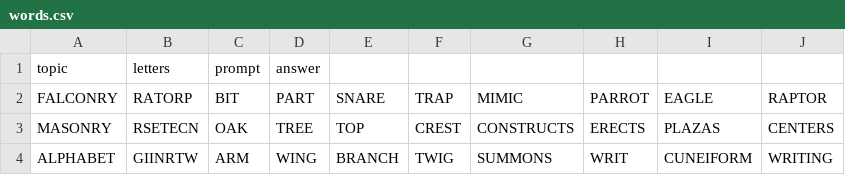
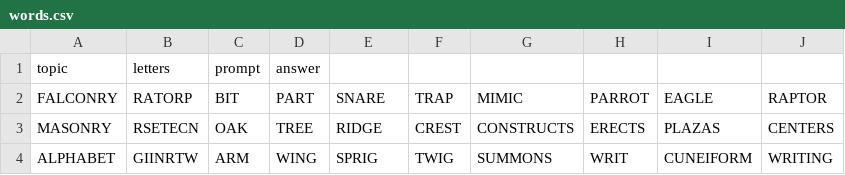
Before and after one commit to ethankennerly/ancient-technology, a CSV file: Assets/Resources/words.csv, drawn as a sheet.

```diff
--- a/Assets/Resources/words.csv
+++ b/Assets/Resources/words.csv
@@ -2,3 +2,3 @@ topic,letters,prompt,answer
 FALCONRY,RATORP,BIT,PART,SNARE,TRAP,MIMIC,PARROT,EAGLE,RAPTOR
-MASONRY,RSETECN,OAK,TREE,TOP,CREST,CONSTRUCTS,ERECTS,PLAZAS,CENTERS
-ALPHABET,GIINRTW,ARM,WING,BRANCH,TWIG,SUMMONS,WRIT,CUNEIFORM,WRITING
+MASONRY,RSETECN,OAK,TREE,RIDGE,CREST,CONSTRUCTS,ERECTS,PLAZAS,CENTERS
+ALPHABET,GIINRTW,ARM,WING,SPRIG,TWIG,SUMMONS,WRIT,CUNEIFORM,WRITING
```
Also changed, not shown: Assets/Resources/test_words.csv, 4 other files.
